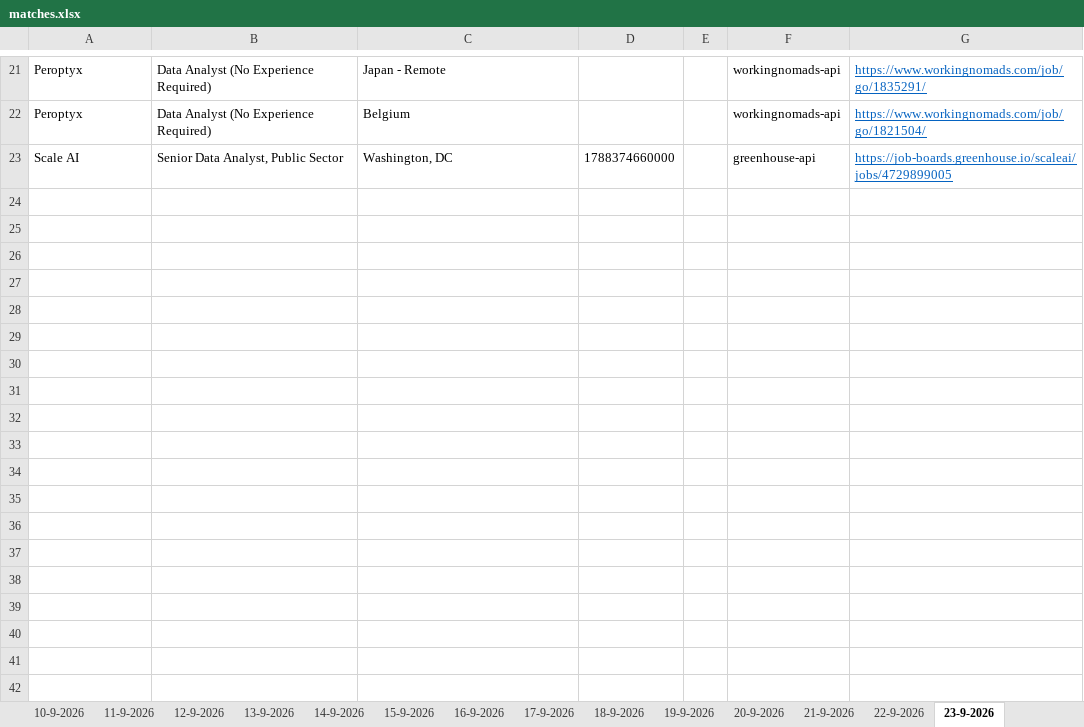
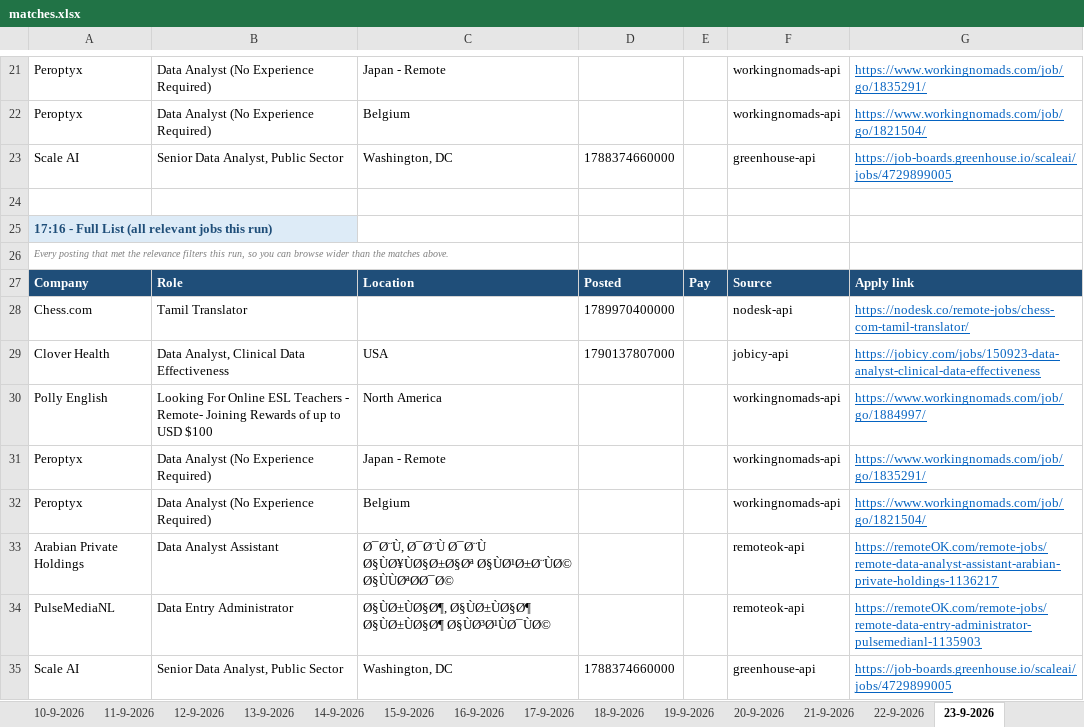
Before and after one commit to waleedba19/career-ops, an Excel workbook: data/matches.xlsx, sheet 23-9-2026, drawn as a sheet; only a part is shown, gaps mark what is left out; values as stored, in another font and other column widths than the file's, no borders; the diff names each change by its address in the sheet, - before the commit and + after, or states it on an @@ line.

```diff
--- a/data/matches.xlsx (sheet 23-9-2026)
+++ b/data/matches.xlsx (sheet 23-9-2026)
+row 24: (empty)
+row 25: 17:16 - Full List (all relevant jobs this run)
+row 26: Every posting that met the relevance filters this run, so you can browse wider than the matches above.
+row 27: Company | Role | Location | Posted | Pay | Source | Apply link
+row 28: Chess.com | Tamil Translator |  | 1789970400000 |  | nodesk-api | https://nodesk.co/remote-jobs/chess-com-tamil-translator/
+row 29: Clover Health | Data Analyst, Clinical Data Effectiveness | USA | 1790137807000 |  | jobicy-api | https://jobicy.com/jobs/150923-data-analyst-clinical-data-effectiveness
+row 30: Polly English | Looking For Online ESL Teachers - Remote- Joining Rewards of up to USD $100 | North America |  |  | workingnomads-api | https://www.workingnomads.com/job/go/1884997/
+row 31: Peroptyx | Data Analyst (No Experience Required) | Japan - Remote |  |  | workingnomads-api | https://www.workingnomads.com/job/go/1835291/
+row 32: Peroptyx | Data Analyst (No Experience Required) | Belgium |  |  | workingnomads-api | https://www.workingnomads.com/job/go/1821504/
+row 33: Arabian Private Holdings | Data Analyst Assistant | Ø¯Ø¨Ù, Ø¯Ø¨Ù Ø¯Ø¨Ù Ø§ÙØ¥ÙØ§Ø±Ø§Øª Ø§ÙØ¹Ø±Ø¨ÙØ© Ø§ÙÙØªØØ¯Ø© |  |  | remoteok-api | https://remoteOK.com/remote-jobs/remote-data-analyst-assistant-arabian-private-holdings-1136217
+row 34: PulseMediaNL | Data Entry Administrator | Ø§ÙØ±ÙØ§Ø¶, Ø§ÙØ±ÙØ§Ø¶ Ø§ÙØ±ÙØ§Ø¶ Ø§ÙØ³Ø¹ÙØ¯ÙØ© |  |  | remoteok-api | https://remoteOK.com/remote-jobs/remote-data-entry-administrator-pulsemedianl-1135903
+row 35: Scale AI | Senior Data Analyst, Public Sector | Washington, DC | 1788374660000 |  | greenhouse-api | https://job-boards.greenhouse.io/scaleai/jobs/4729899005
```
Also changed, not shown: sheet Scan Stats, 4 other files.
